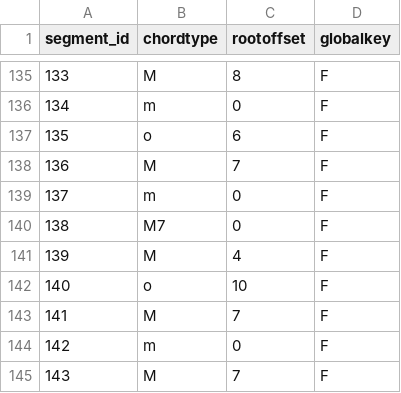
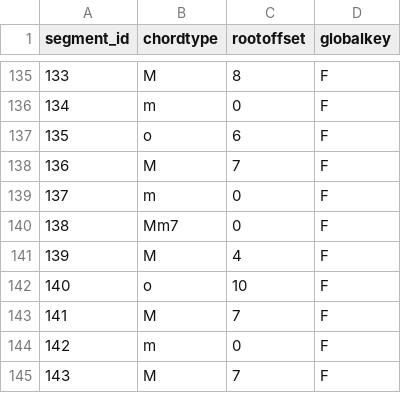
Before and after one commit to judah-daniels/protovoices-haskell, a CSV file: preprocessing/chords.csv, drawn as a sheet; only a part is shown, gaps mark what is left out; the diff covers the shown part only.

```diff
--- a/preprocessing/chords.csv
+++ b/preprocessing/chords.csv
@@ -139,3 +139,3 @@ segment_id,chordtype,rootoffset,globalkey
 137,m,0,F
-138,M7,0,F
+138,Mm7,0,F
 139,M,4,F
```
Also changed, not shown: 18 edited cells elsewhere in this file, 5 other files.
